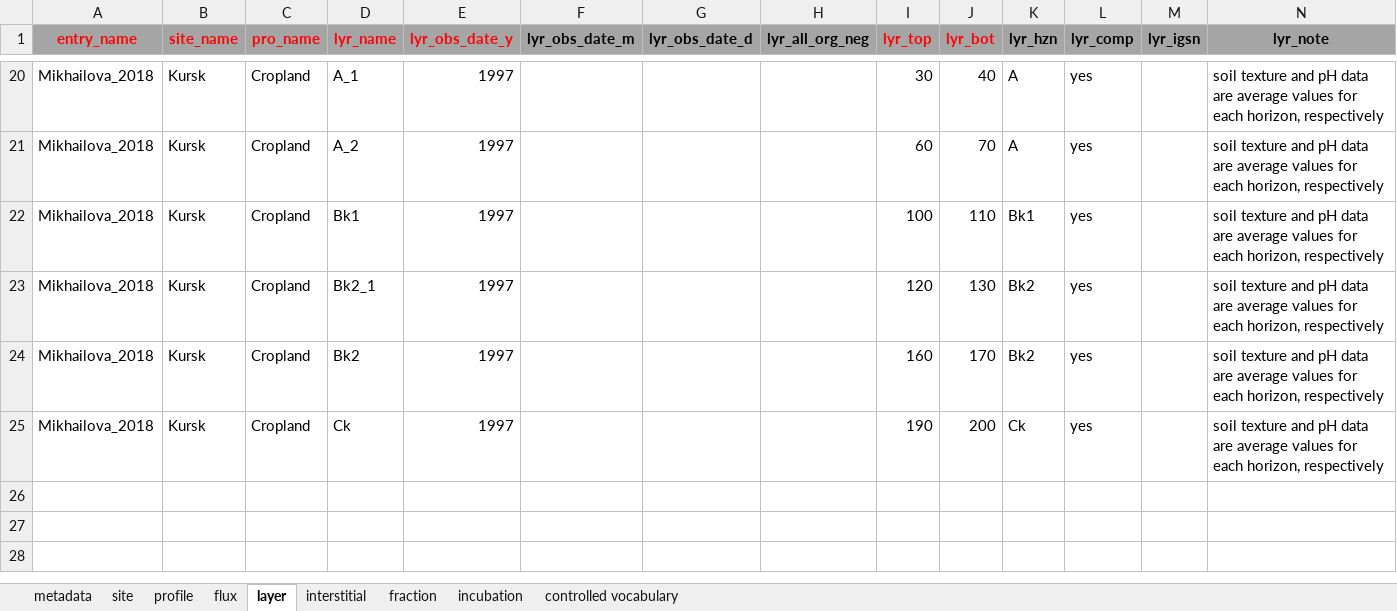
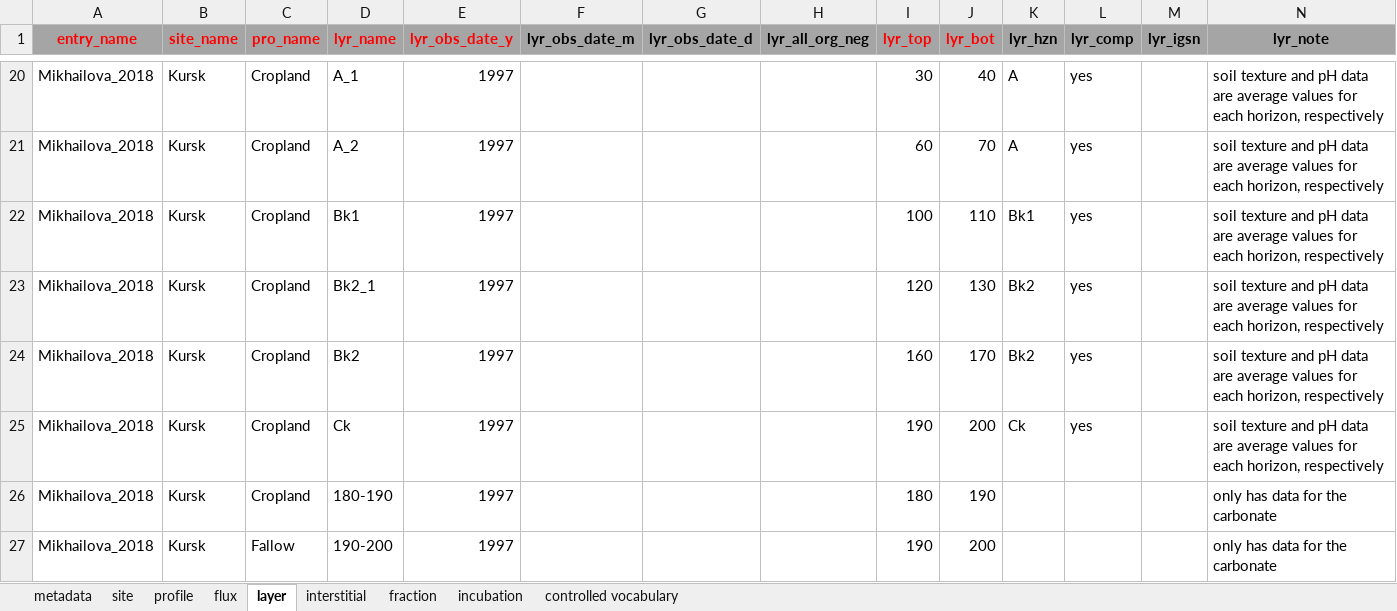
Before and after one commit to SophievF/ISRaD, an Excel workbook: ISRaD_data_files/Mikhailova_2018.xlsx, sheet layer, drawn as a sheet; only a part is shown, gaps mark what is left out; values as stored, in another font and other column widths than the file's, no borders; rows hold the shown columns only; the diff names each change by its address in the sheet, - before the commit and + after, or states it on an @@ line.

```diff
--- a/ISRaD_data_files/Mikhailova_2018.xlsx (sheet layer)
+++ b/ISRaD_data_files/Mikhailova_2018.xlsx (sheet layer)
+row 26: Mikhailova_2018 | Kursk | Cropland | 180-190 | 1997 |  |  |  | 180 | 190 |  |  |  | only has data for the carbonate
+row 27: Mikhailova_2018 | Kursk | Fallow | 190-200 | 1997 |  |  |  | 190 | 200 |  |  |  | only has data for the carbonate
```
Also changed, not shown: sheet fraction, 17 other files.
